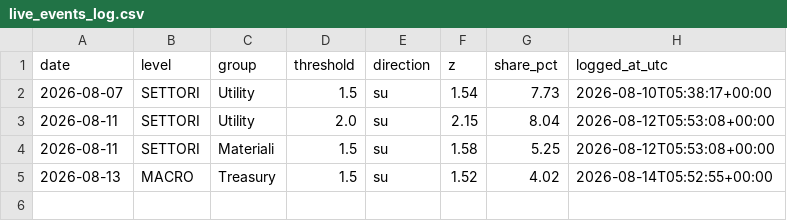
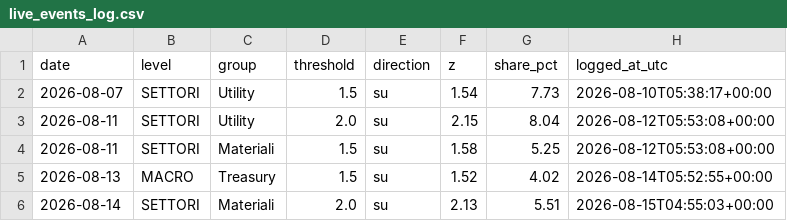
Before and after one commit to LukeGSW/liquidity-flow-map, a CSV file: research/live_events_log.csv, drawn as a sheet; the diff names each change by its address in the sheet, - before the commit and + after, or states it on an @@ line.

```diff
--- a/research/live_events_log.csv
+++ b/research/live_events_log.csv
+row 6: 2026-08-14 | SETTORI | Materiali | 2.0 | su | 2.13 | 5.51 | 2026-08-15T04:55:03+00:00
```
Also changed, not shown: 1 other file.
